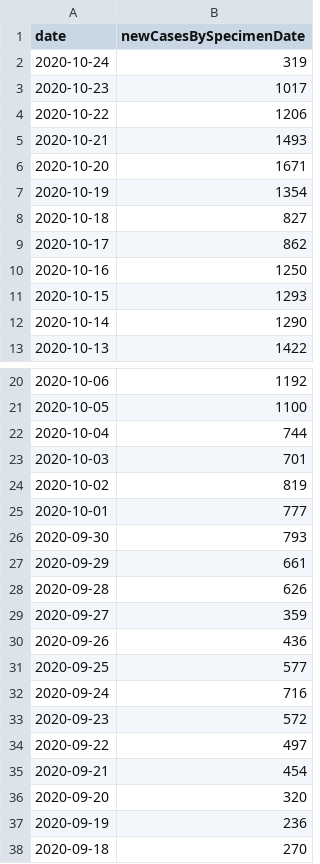
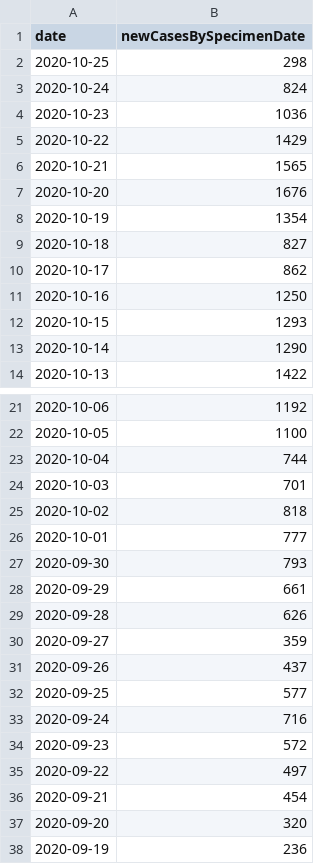
Before and after one commit to carlinmack/covid-graphs, a CSV file: data/Scotland.cases.2020-10-26.csv, drawn as a sheet; only a part is shown, gaps mark what is left out; the shorter side is filled out with more unchanged rows.

```diff
--- a/data/Scotland.cases.2020-10-26.csv
+++ b/data/Scotland.cases.2020-10-26.csv
@@ -1,7 +1,8 @@
 date,newCasesBySpecimenDate
-2020-10-24,319
-2020-10-23,1017
-2020-10-22,1206
-2020-10-21,1493
-2020-10-20,1671
+2020-10-25,298
+2020-10-24,824
+2020-10-23,1036
+2020-10-22,1429
+2020-10-21,1565
+2020-10-20,1676
 2020-10-19,1354
@@ -23,3 +24,3 @@ date,newCasesBySpecimenDate
 2020-10-03,701
-2020-10-02,819
+2020-10-02,818
 2020-10-01,777
@@ -29,3 +30,3 @@ date,newCasesBySpecimenDate
 2020-09-27,359
-2020-09-26,436
+2020-09-26,437
 2020-09-25,577
```
Also changed, not shown: data/Wales.cases.2020-10-26.csv, 17 other files.
